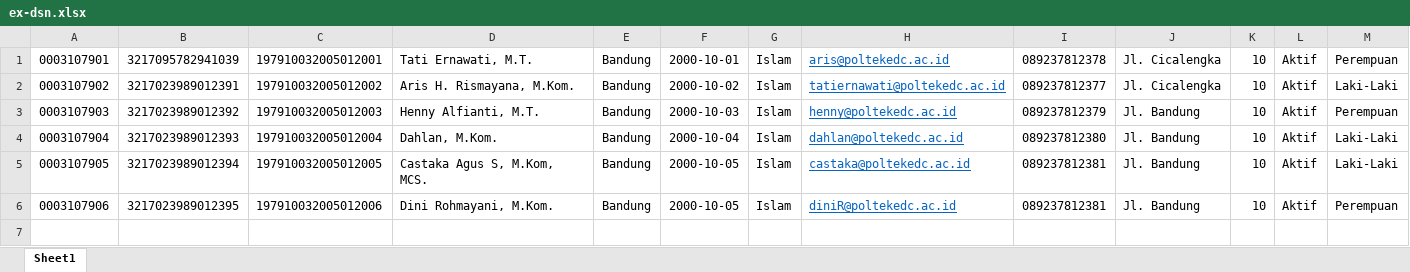
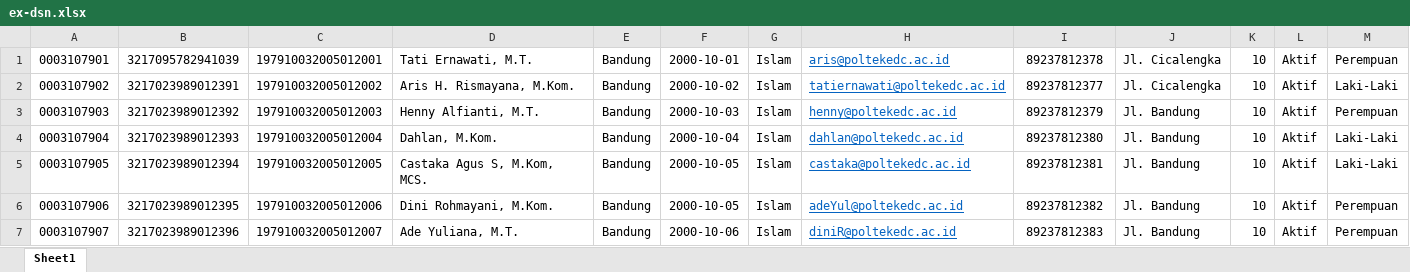
Before and after one commit to koswara0790asep/sistorha, an Excel workbook: public/sheets/ex-dsn.xlsx, sheet Sheet1, drawn as a sheet; values as stored, in another font and other column widths than the file's, no borders; charts and pictures not drawn; the diff names each change by its address in the sheet, - before the commit and + after, or states it on an @@ line.

```diff
--- a/public/sheets/ex-dsn.xlsx (sheet Sheet1)
+++ b/public/sheets/ex-dsn.xlsx (sheet Sheet1)
-I1: 089237812378
+I1: 89237812378
-I2: 089237812377
+I2: 89237812377
-I3: 089237812379
+I3: 89237812379
-I4: 089237812380
+I4: 89237812380
-I5: 089237812381
+I5: 89237812381
-H6: diniR@poltekedc.ac.id
+H6: adeYul@poltekedc.ac.id
-I6: 089237812381
+I6: 89237812382
+row 7: 0003107907 | 3217023989012396 | 197910032005012007 | Ade Yuliana, M.T. | Bandung | 2000-10-06 | Islam | diniR@poltekedc.ac.id | 89237812383 | Jl. Bandung | 10 | Aktif | Perempuan
```
Also changed, not shown: charts or pictures, public/sheets/ex-mhs.xlsx, 45 other files.
